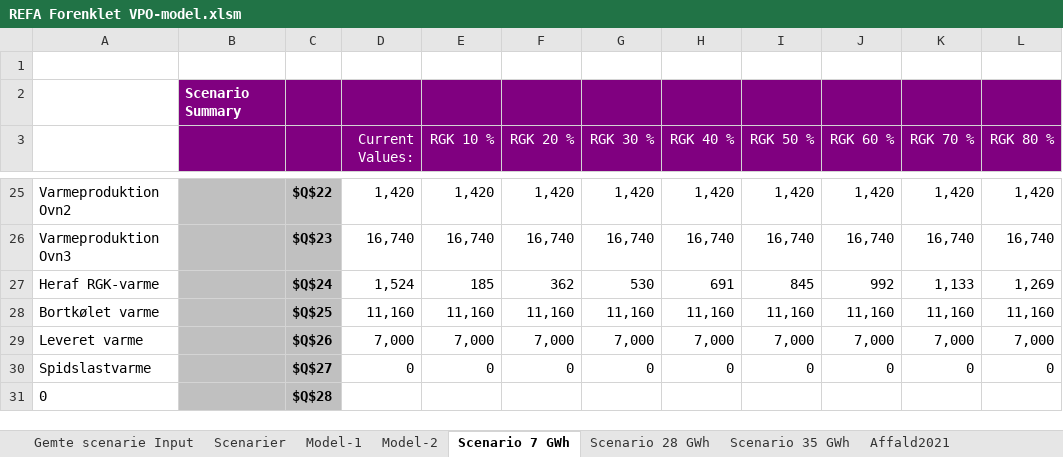
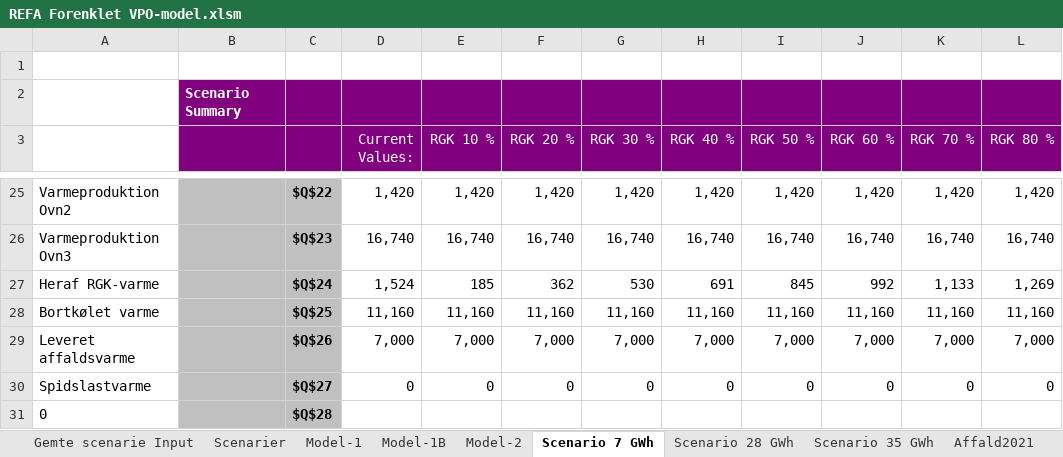
Before and after one commit to AddedValues/REFA_Affald, an Excel workbook: REFA Forenklet VPO-model.xlsm, sheet Scenario 7 GWh, drawn as a sheet; only a part is shown, gaps mark what is left out; values as stored, in another font and other column widths than the file's, no borders; charts and pictures not drawn; the diff names each change by its address in the sheet, - before the commit and + after, or states it on an @@ line.

Commit message:
Model-1B med 3 fraktioner færdiggjort

```diff
--- a/REFA Forenklet VPO-model.xlsm (sheet Scenario 7 GWh)
+++ b/REFA Forenklet VPO-model.xlsm (sheet Scenario 7 GWh)
+sheet tab: Model-1B
-A29: Leveret varme
+A29: Leveret affaldsvarme
```
Also changed, not shown: sheet Model-2, sheet Model-1, sheet Scenarier, sheet Scenario 35 GWh, sheet Scenario 28 GWh, formulas that keep their value, charts or pictures.
